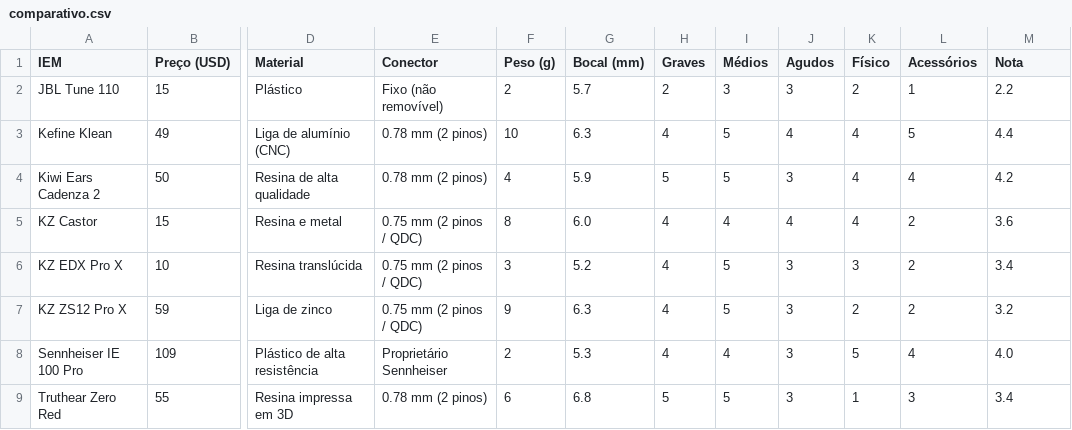
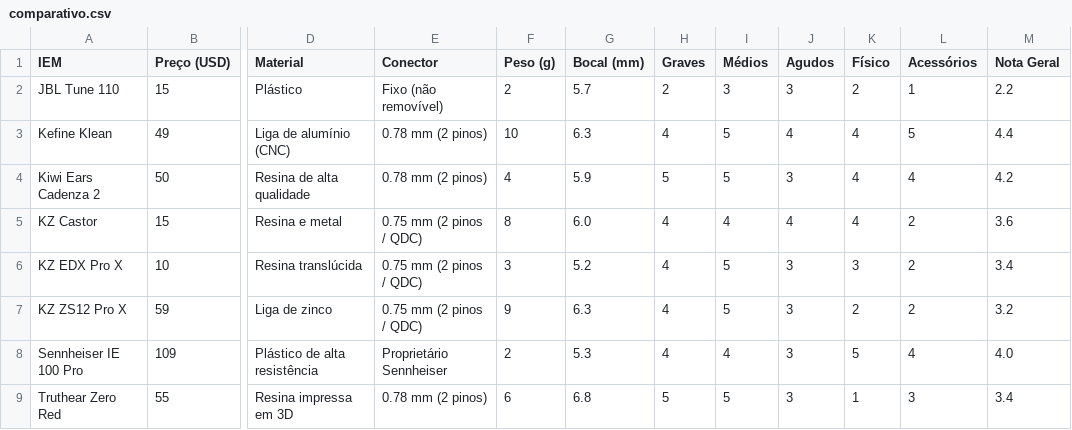
Before and after one commit to andguerreiro/iems, a CSV file: comparativo.csv, drawn as a sheet; only a part is shown, gaps mark what is left out; the diff names each change by its address in the sheet, - before the commit and + after, or states it on an @@ line.

Commit message:
Update comparativo.csv

```diff
--- a/comparativo.csv
+++ b/comparativo.csv
-M1: Nota
+M1: Nota Geral
```
